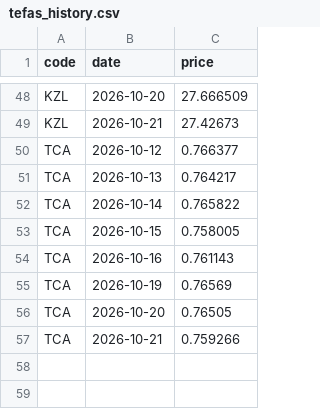
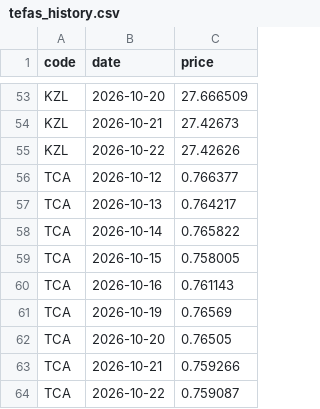
Before and after one commit to omeroztanbcn-spec/tefas-prices, a CSV file: tefas_history.csv, drawn as a sheet; only a part is shown, gaps mark what is left out; the diff covers the shown part only.

```diff
--- a/tefas_history.csv
+++ b/tefas_history.csv
@@ -49,2 +54,3 @@ KZL,2026-10-20,27.666509
 KZL,2026-10-21,27.42673
+KZL,2026-10-22,27.42626
 TCA,2026-10-12,0.766377
@@ -57 +63,2 @@ TCA,2026-10-20,0.76505
 TCA,2026-10-21,0.759266
+TCA,2026-10-22,0.759087
```
Also changed, not shown: 5 added rows elsewhere in this file, tefas_latest.csv.
